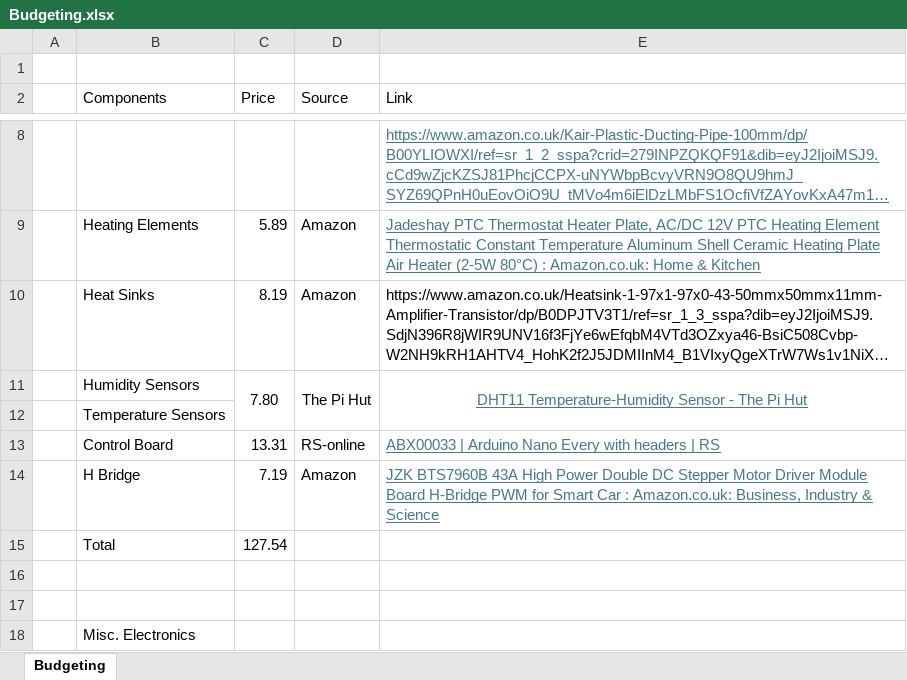
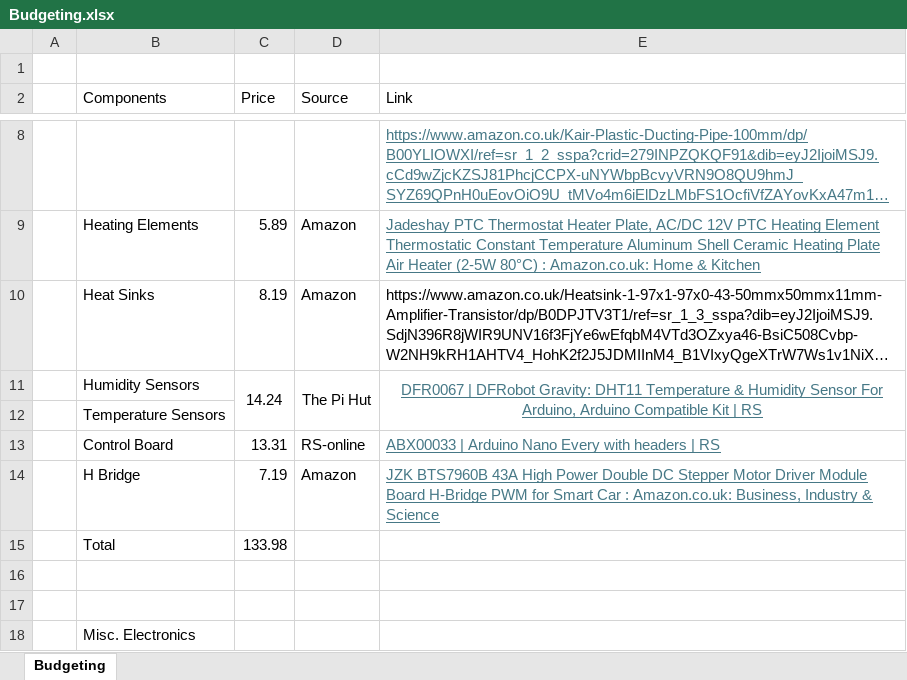
Before and after one commit to Technology-for-the-Poorest-Billion/2026-SolarSafe-Heating, an Excel workbook: Information/Budgeting.xlsx, sheet Budgeting, drawn as a sheet; only a part is shown, gaps mark what is left out; long unchanged cells end in …; values as stored, in another font and other column widths than the file's, no borders; the diff names each change by its address in the sheet, - before the commit and + after, or states it on an @@ line.

Commit message:
Add files via upload

```diff
--- a/Information/Budgeting.xlsx (sheet Budgeting)
+++ b/Information/Budgeting.xlsx (sheet Budgeting)
-C11 (Price): 7.80
+C11 (Price): 14.24
-E11 (Link): DHT11 Temperature-Humidity Sensor - The Pi Hut
+E11 (Link): DFR0067 | DFRobot Gravity: DHT11 Temperature & Humidity Sensor For Arduino, Arduino Compatible Kit | RS
-C15 (Price): 127.54
+C15 (Price): 133.98
```
